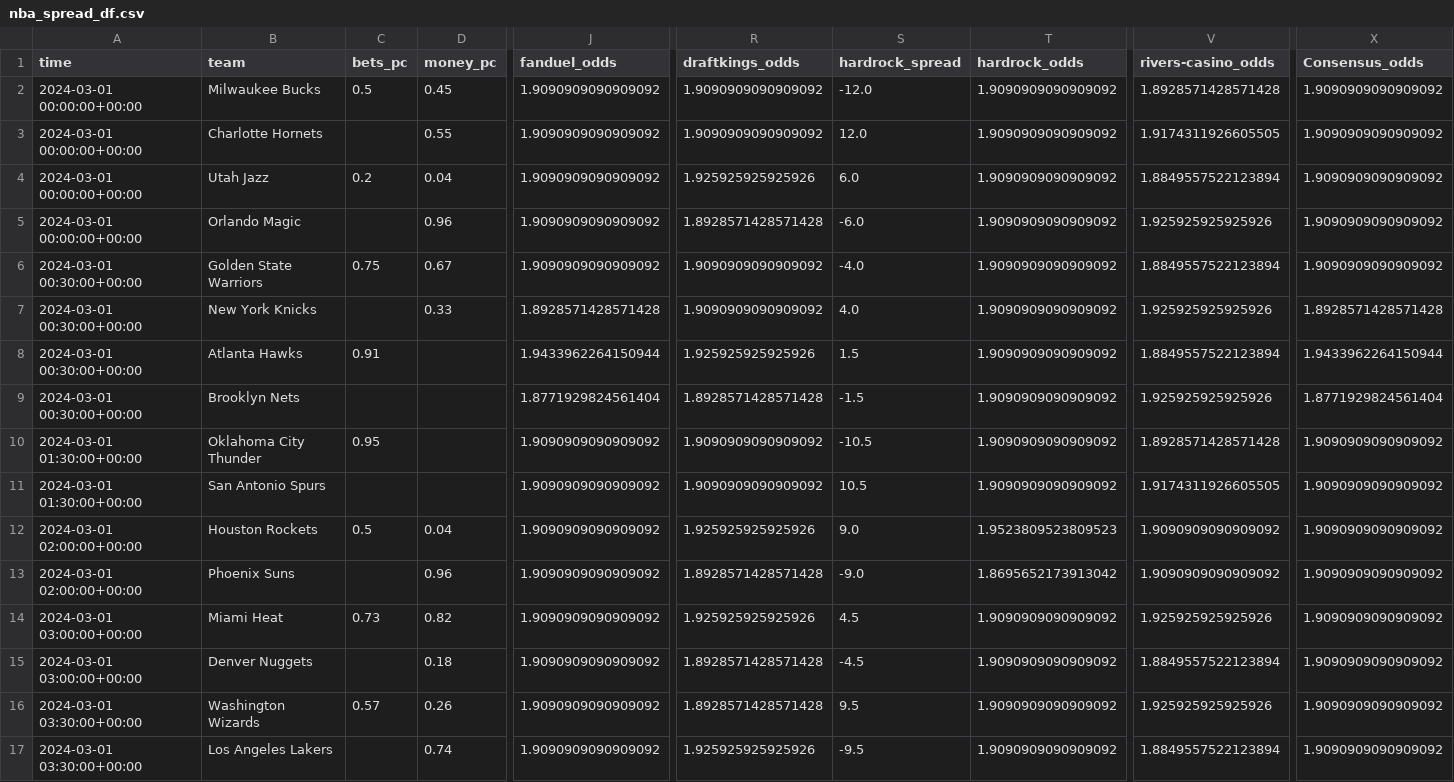
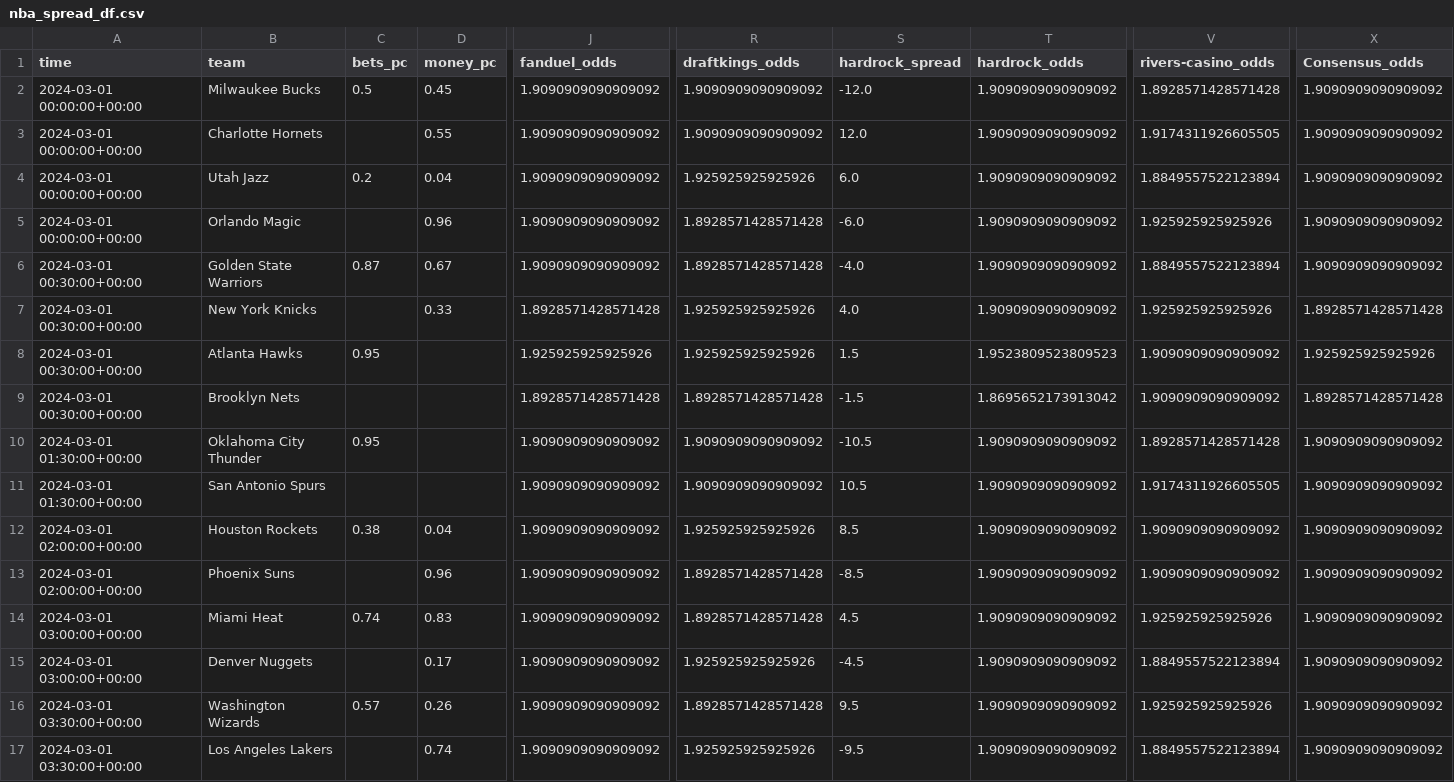
Before and after one commit to Donalcon/reverse_line_movement, a CSV file: nba_spread_df.csv, drawn as a sheet; only a part is shown, gaps mark what is left out; the diff names each change by its address in the sheet, - before the commit and + after, or states it on an @@ line.

```diff
--- a/nba_spread_df.csv
+++ b/nba_spread_df.csv
-C6 (bets_pc): 0.75
+C6 (bets_pc): 0.87
-R6 (draftkings_odds): 1.9090909090909092
+R6 (draftkings_odds): 1.8928571428571428
-R7 (draftkings_odds): 1.9090909090909092
+R7 (draftkings_odds): 1.925925925925926
-C8 (bets_pc): 0.91
+C8 (bets_pc): 0.95
-J8 (fanduel_odds): 1.9433962264150944
+J8 (fanduel_odds): 1.925925925925926
-T8 (hardrock_odds): 1.9090909090909092
+T8 (hardrock_odds): 1.9523809523809523
-V8 (rivers-casino_odds): 1.8849557522123894
+V8 (rivers-casino_odds): 1.9090909090909092
-X8 (Consensus_odds): 1.9433962264150944
+X8 (Consensus_odds): 1.925925925925926
-J9 (fanduel_odds): 1.8771929824561404
+J9 (fanduel_odds): 1.8928571428571428
-T9 (hardrock_odds): 1.9090909090909092
+T9 (hardrock_odds): 1.8695652173913042
-V9 (rivers-casino_odds): 1.925925925925926
+V9 (rivers-casino_odds): 1.9090909090909092
-X9 (Consensus_odds): 1.8771929824561404
+X9 (Consensus_odds): 1.8928571428571428
-C12 (bets_pc): 0.5
+C12 (bets_pc): 0.38
-S12 (hardrock_spread): 9.0
+S12 (hardrock_spread): 8.5
-T12 (hardrock_odds): 1.9523809523809523
+T12 (hardrock_odds): 1.9090909090909092
-S13 (hardrock_spread): -9.0
+S13 (hardrock_spread): -8.5
-T13 (hardrock_odds): 1.8695652173913042
+T13 (hardrock_odds): 1.9090909090909092
-C14 (bets_pc): 0.73
+C14 (bets_pc): 0.74
-D14 (money_pc): 0.82
+D14 (money_pc): 0.83
-R14 (draftkings_odds): 1.925925925925926
+R14 (draftkings_odds): 1.8928571428571428
-D15 (money_pc): 0.18
+D15 (money_pc): 0.17
-R15 (draftkings_odds): 1.8928571428571428
+R15 (draftkings_odds): 1.925925925925926
```
Also changed, not shown: nba_total_df.csv.
